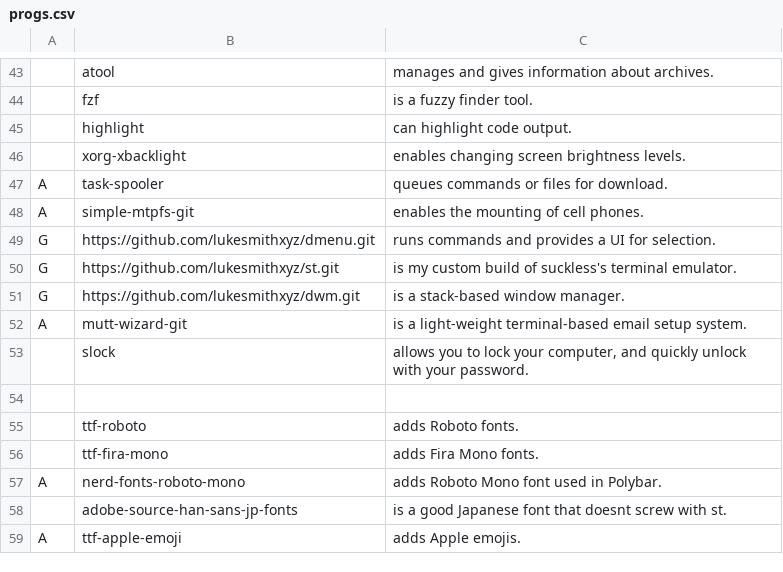
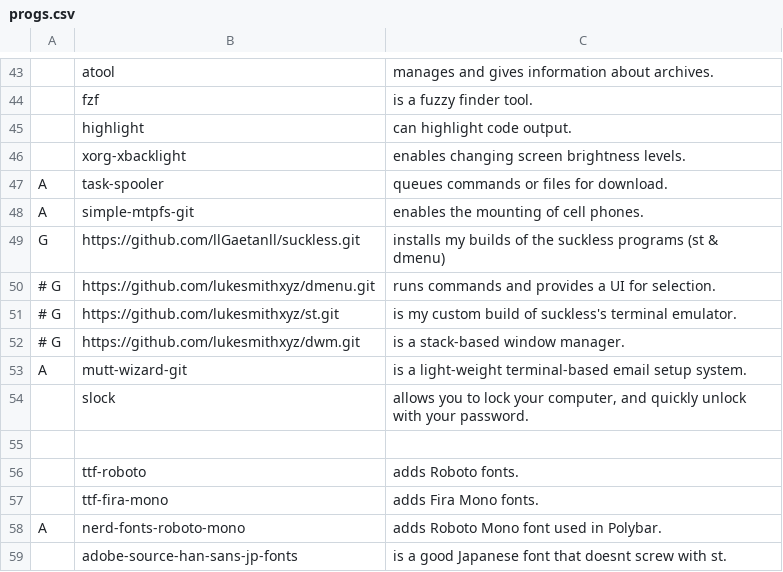
Before and after one commit to llGaetanll/autorice, a CSV file: progs.csv, drawn as a sheet; only a part is shown, gaps mark what is left out; the shorter side is filled out with more unchanged rows.

Commit message:
updated suckless endpoints

```diff
--- a/progs.csv
+++ b/progs.csv
@@ -48,5 +48,6 @@ A,task-spooler,"queues commands or files for download."
 A,simple-mtpfs-git,"enables the mounting of cell phones."
-G,https://github.com/lukesmithxyz/dmenu.git,"runs commands and provides a UI for selection."
-G,https://github.com/lukesmithxyz/st.git,"is my custom build of suckless's terminal emulator."
-G,https://github.com/lukesmithxyz/dwm.git,"is a stack-based window manager."
+G,https://github.com/llGaetanll/suckless.git,"installs my builds of the suckless programs (st & dmenu)"
+# G,https://github.com/lukesmithxyz/dmenu.git,"runs commands and provides a UI for selection."
+# G,https://github.com/lukesmithxyz/st.git,"is my custom build of suckless's terminal emulator."
+# G,https://github.com/lukesmithxyz/dwm.git,"is a stack-based window manager."
 A,mutt-wizard-git,"is a light-weight terminal-based email setup system."
```
